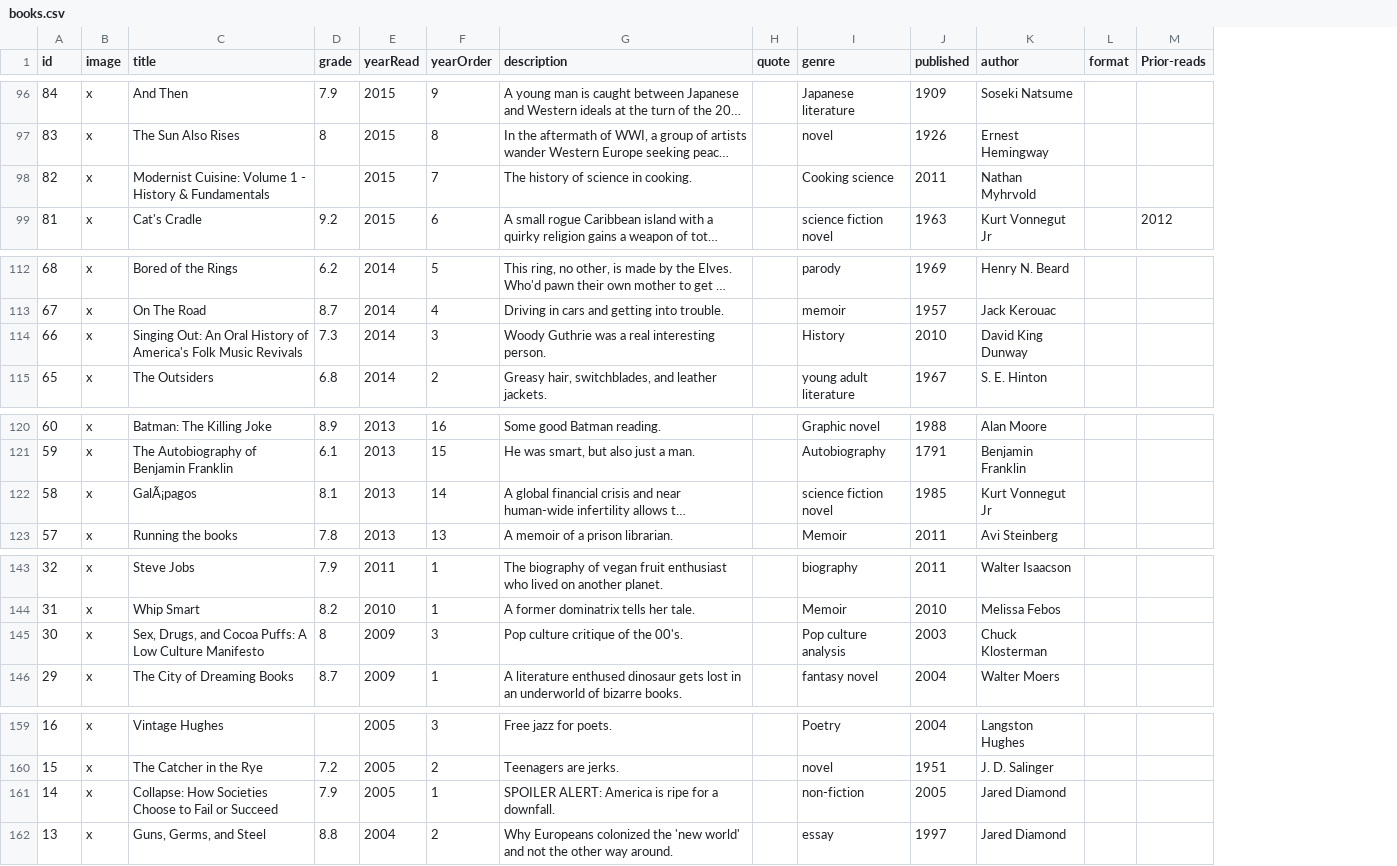
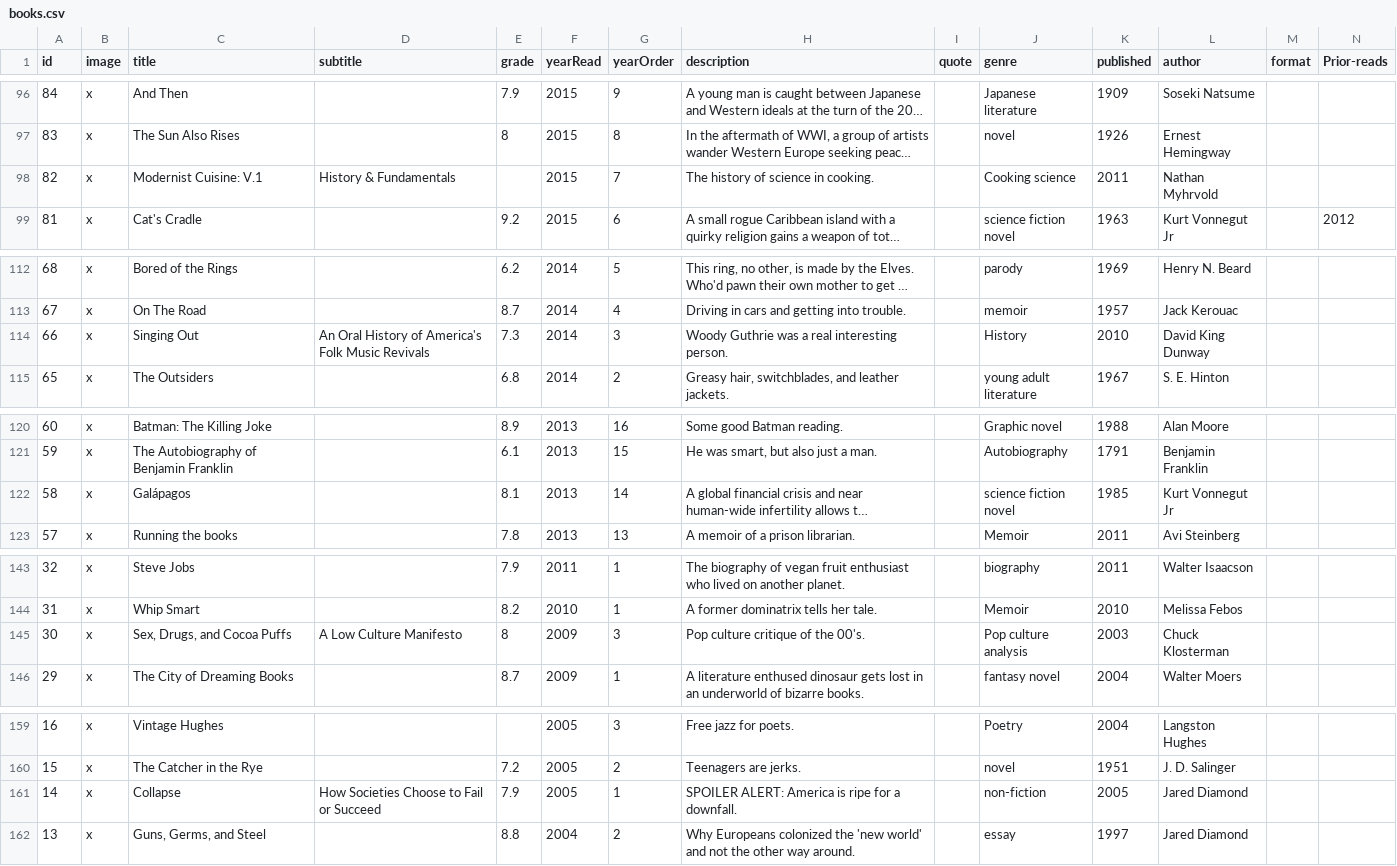
Before and after one commit to oh-kay-blanket/pulp, a CSV file: src/books.csv, drawn as a sheet; only a part is shown, gaps mark what is left out; long unchanged cells end in …; the diff covers the shown part only; the diff names each change by its address in the sheet, - before the commit and + after, or states it on an @@ line.

Commit message:
Add subtitle

```diff
--- a/src/books.csv
+++ b/src/books.csv
+column D (subtitle), row 98: History & Fundamentals; row 114: An Oral History of America's Folk Music Revivals; row 145: A Low Culture Manifesto; row 161: How Societies Choose to Fail or Succeed
-C98 (title): Modernist Cuisine: Volume 1 - History & Fundamentals
+C98 (title): Modernist Cuisine: V.1
-C114 (title): Singing Out: An Oral History of America's Folk Music Revivals
+C114 (title): Singing Out
-C122 (title): GalÃ¡pagos
+C122 (title): Galápagos
-C145 (title): Sex, Drugs, and Cocoa Puffs: A Low Culture Manifesto
+C145 (title): Sex, Drugs, and Cocoa Puffs
-C161 (title): Collapse: How Societies Choose to Fail or Succeed
+C161 (title): Collapse
```
Also changed, not shown: 6 edited cells elsewhere in this file.
